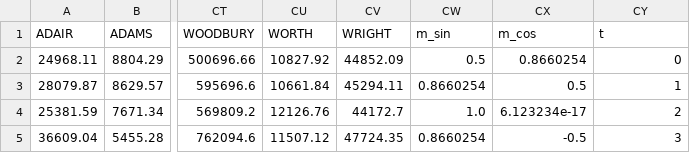
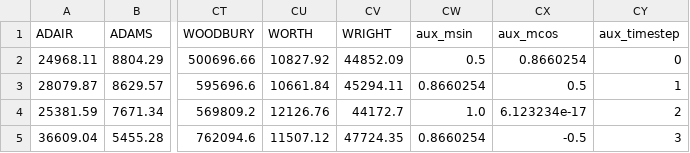
Before and after one commit to A-J-V/deep_forecasting, a CSV file: demo_folder/iowa_liquor_demo_dataset.csv, drawn as a sheet; only a part is shown, gaps mark what is left out; the diff names each change by its address in the sheet, - before the commit and + after, or states it on an @@ line.

```diff
--- a/demo_folder/iowa_liquor_demo_dataset.csv
+++ b/demo_folder/iowa_liquor_demo_dataset.csv
-CW1: m_sin
+CW1: aux_msin
-CX1: m_cos
+CX1: aux_mcos
-CY1: t
+CY1: aux_timestep
```
Also changed, not shown: 6 other files.
